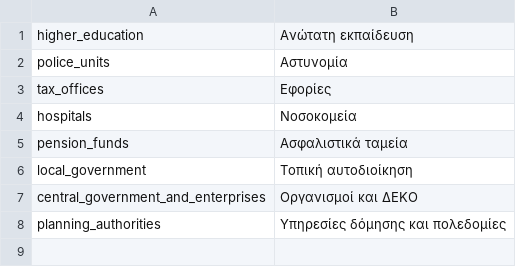
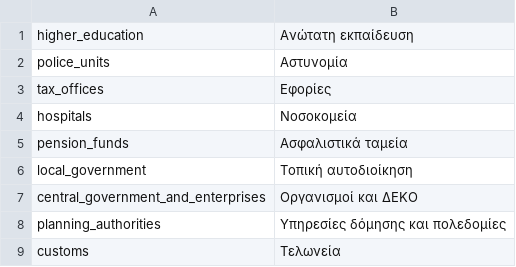
Before and after one commit to teleiakaipavla/diafthoratelos.gr, a CSV file: ror/backkick/db/categories.csv, drawn as a sheet; the diff names each change by its address in the sheet, - before the commit and + after, or states it on an @@ line.

```diff
--- a/ror/backkick/db/categories.csv
+++ b/ror/backkick/db/categories.csv
+row 9: customs | Τελωνεία
```
Also changed, not shown: 2 other files.
